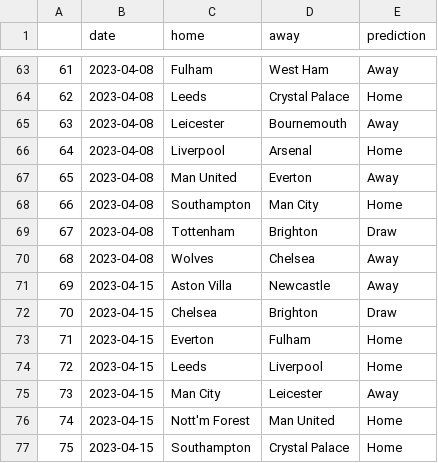
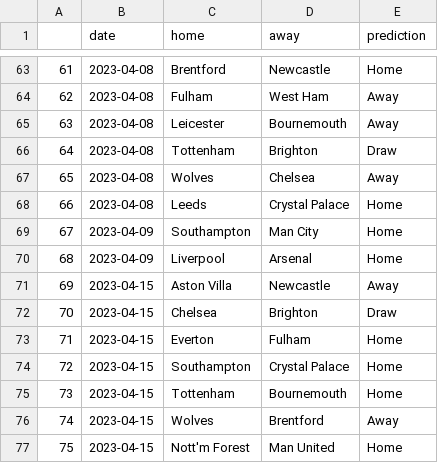
Before and after one commit to AndresNavarrete/football_predictor, a CSV file: data/ml/predictions.csv, drawn as a sheet; only a part is shown, gaps mark what is left out; the diff covers the shown part only.

Commit message:
Auto commit: Update predictions

```diff
--- a/data/ml/predictions.csv
+++ b/data/ml/predictions.csv
@@ -63,9 +63,9 @@
-61,2023-04-08,Fulham,West Ham,Away
-62,2023-04-08,Leeds,Crystal Palace,Home
+61,2023-04-08,Brentford,Newcastle,Home
+62,2023-04-08,Fulham,West Ham,Away
 63,2023-04-08,Leicester,Bournemouth,Away
-64,2023-04-08,Liverpool,Arsenal,Home
-65,2023-04-08,Man United,Everton,Away
-66,2023-04-08,Southampton,Man City,Home
-67,2023-04-08,Tottenham,Brighton,Draw
-68,2023-04-08,Wolves,Chelsea,Away
+64,2023-04-08,Tottenham,Brighton,Draw
+65,2023-04-08,Wolves,Chelsea,Away
+66,2023-04-08,Leeds,Crystal Palace,Home
+67,2023-04-09,Southampton,Man City,Home
+68,2023-04-09,Liverpool,Arsenal,Home
 69,2023-04-15,Aston Villa,Newcastle,Away
@@ -73,5 +73,5 @@
 71,2023-04-15,Everton,Fulham,Home
-72,2023-04-15,Leeds,Liverpool,Home
-73,2023-04-15,Man City,Leicester,Away
-74,2023-04-15,Nott'm Forest,Man United,Home
-75,2023-04-15,Southampton,Crystal Palace,Home
+72,2023-04-15,Southampton,Crystal Palace,Home
+73,2023-04-15,Tottenham,Bournemouth,Home
+74,2023-04-15,Wolves,Brentford,Away
+75,2023-04-15,Nott'm Forest,Man United,Home
```
Also changed, not shown: 162 edited cells elsewhere in this file, data/ml/fixture.csv.
